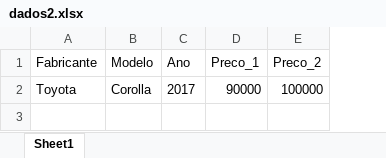
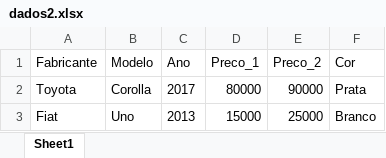
Before and after one commit to CarlosRonyhelton/Metodos-Computacionais-2024.1, an Excel workbook: dados2.xlsx, sheet Sheet1, drawn as a sheet; values as stored, in another font and other column widths than the file's, no borders; the diff names each change by its address in the sheet, - before the commit and + after, or states it on an @@ line.

```diff
--- a/dados2.xlsx (sheet Sheet1)
+++ b/dados2.xlsx (sheet Sheet1)
+column F (Cor), row 2: Prata
-D2 (Preco_1): 90000
+D2 (Preco_1): 80000
-E2 (Preco_2): 100000
+E2 (Preco_2): 90000
+row 3: Fiat | Uno | 2013 | 15000 | 25000 | Branco
```
Also changed, not shown: 3 other files.
